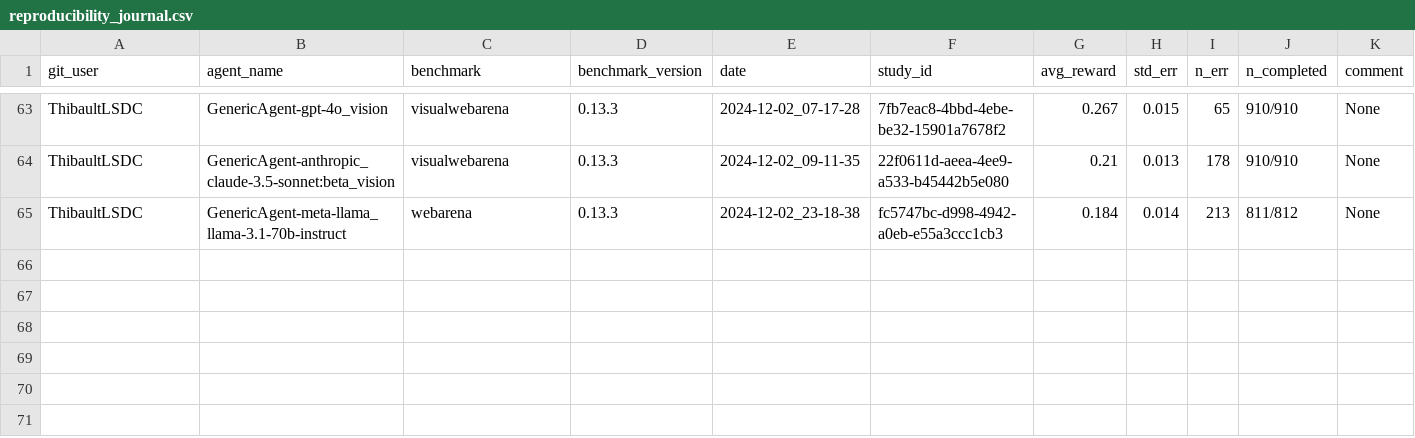
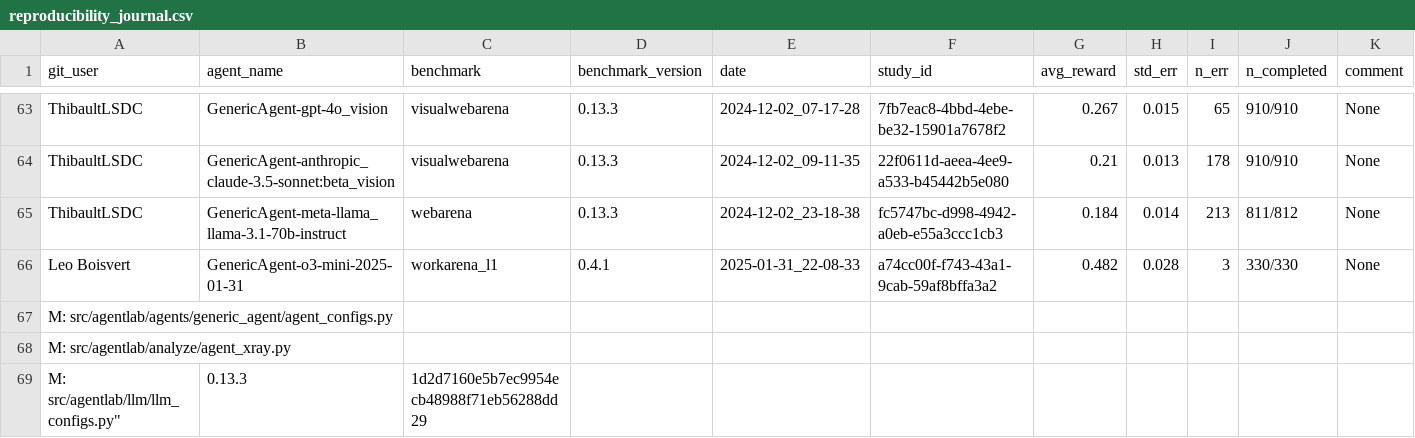
Before and after one commit to ServiceNow/AgentLab, a CSV file: reproducibility_journal.csv, drawn as a sheet; only a part is shown, gaps mark what is left out; rows hold the shown columns only; the diff names each change by its address in the sheet, - before the commit and + after, or states it on an @@ line.

Commit message:
Add o1-mini + o3-mini to repor journal

```diff
--- a/reproducibility_journal.csv
+++ b/reproducibility_journal.csv
+row 66: Leo Boisvert | GenericAgent-o3-mini-2025-01-31 | workarena_l1 | 0.4.1 | 2025-01-31_22-08-33 | a74cc00f-f743-43a1-9cab-59af8bffa3a2 | 0.482 | 0.028 | 3 | 330/330 | None
+row 67: M: src/agentlab/agents/generic_agent/agent_configs.py
+row 68: M: src/agentlab/analyze/agent_xray.py
+row 69: M: src/agentlab/llm/llm_configs.py" | 0.13.3 | 1d2d7160e5b7ec9954ecb48988f71eb56288dd29
```
